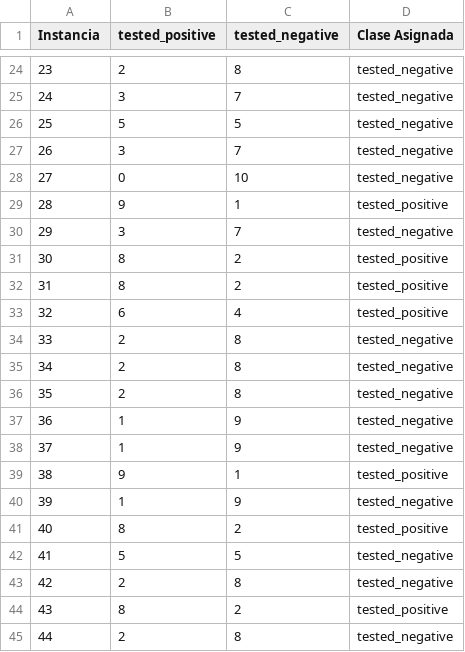
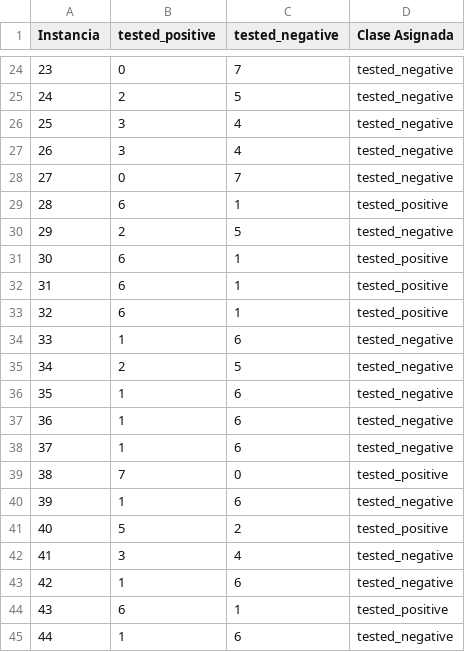
Before and after one commit to CesarGMtz/KNN_Classifier, a CSV file: Datos/Resultados.csv, drawn as a sheet; only a part is shown, gaps mark what is left out; the diff covers the shown part only.

```diff
--- a/Datos/Resultados.csv
+++ b/Datos/Resultados.csv
@@ -24,22 +24,22 @@ Instancia,tested_positive,tested_negative,Clase Asignada
-23,2,8,tested_negative
-24,3,7,tested_negative
-25,5,5,tested_negative
-26,3,7,tested_negative
-27,0,10,tested_negative
-28,9,1,tested_positive
-29,3,7,tested_negative
-30,8,2,tested_positive
-31,8,2,tested_positive
-32,6,4,tested_positive
-33,2,8,tested_negative
-34,2,8,tested_negative
-35,2,8,tested_negative
-36,1,9,tested_negative
-37,1,9,tested_negative
-38,9,1,tested_positive
-39,1,9,tested_negative
-40,8,2,tested_positive
-41,5,5,tested_negative
-42,2,8,tested_negative
-43,8,2,tested_positive
-44,2,8,tested_negative
+23,0,7,tested_negative
+24,2,5,tested_negative
+25,3,4,tested_negative
+26,3,4,tested_negative
+27,0,7,tested_negative
+28,6,1,tested_positive
+29,2,5,tested_negative
+30,6,1,tested_positive
+31,6,1,tested_positive
+32,6,1,tested_positive
+33,1,6,tested_negative
+34,2,5,tested_negative
+35,1,6,tested_negative
+36,1,6,tested_negative
+37,1,6,tested_negative
+38,7,0,tested_positive
+39,1,6,tested_negative
+40,5,2,tested_positive
+41,3,4,tested_negative
+42,1,6,tested_negative
+43,6,1,tested_positive
+44,1,6,tested_negative
```
Also changed, not shown: 116 edited cells elsewhere in this file, Datos/ResultadosNormalizados.csv, 1 other file.
